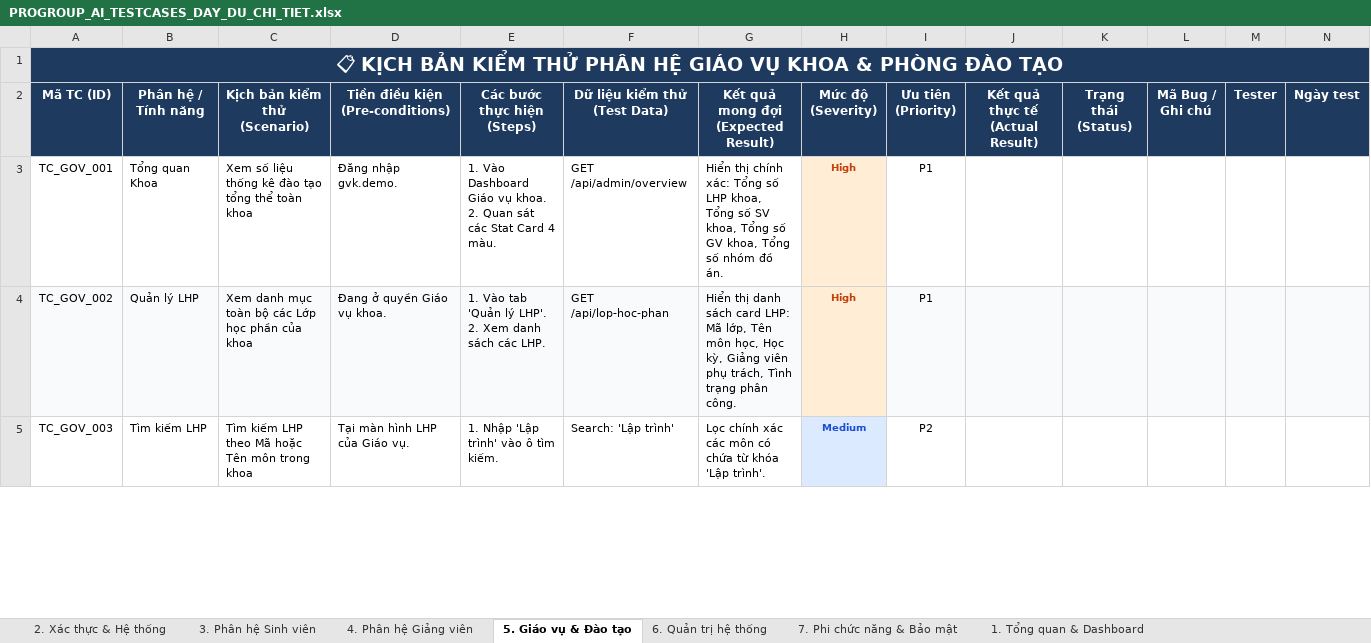
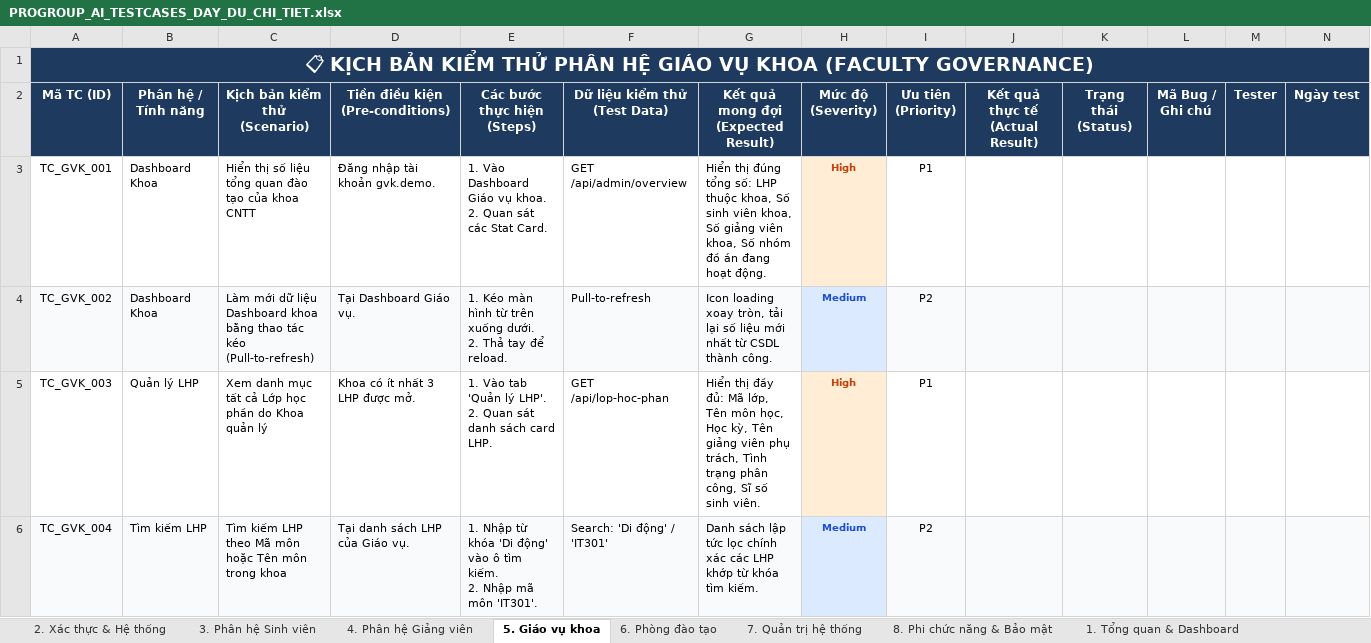
Before and after one commit to nguyentrongnguyen3004-eng/ProGroup_AI, an Excel workbook: PROGROUP_AI_TESTCASES_DAY_DU_CHI_TIET.xlsx, sheet 5. Giáo vụ khoa, drawn as a sheet; only a part is shown; values as stored, in another font and other column widths than the file's, no borders; addresses are those after the commit; ↵ is a line break in a cell; the diff covers the shown part only; the diff names each change by its address in the sheet, - before the commit and + after, or states it on an @@ line.

Commit message:
docs(qa): separate Faculty Governance and Academic Affairs into dedicated sheets with 187 comprehensive test cases

```diff
--- a/PROGROUP_AI_TESTCASES_DAY_DU_CHI_TIET.xlsx (sheet 5. Giáo vụ khoa)
+++ b/PROGROUP_AI_TESTCASES_DAY_DU_CHI_TIET.xlsx (sheet 5. Giáo vụ khoa)
-sheet tab: 5. Giáo vụ & Đào tạo
+sheet tab: 5. Giáo vụ khoa
-sheet tab: 6. Quản trị hệ thống
+sheet tab: 6. Phòng đào tạo
-sheet tab: 7. Phi chức năng & Bảo mật
+sheet tab: 7. Quản trị hệ thống
+sheet tab: 8. Phi chức năng & Bảo mật
-A1 (Mã TC (ID)): …VỤ KHOA & PHÒNG ĐÀO TẠO
+A1 (Mã TC (ID)): …VỤ KHOA (FACULTY GOVERNANCE)
-A3 (Mã TC (ID)): TC_GOV_001
+A3 (Mã TC (ID)): TC_GVK_001
-B3 (Phân hệ / Tính năng): Tổng quan Khoa
+B3 (Phân hệ / Tính năng): Dashboard Khoa
-C3 (Kịch bản kiểm thử (Scenario)): Xem số liệu thống kê đào tạo tổng thể toàn khoa
+C3 (Kịch bản kiểm thử (Scenario)): Hiển thị số liệu tổng quan đào tạo của khoa CNTT
-D3 (Tiền điều kiện (Pre-conditions)): Đăng nhập gvk.demo.
+D3 (Tiền điều kiện (Pre-conditions)): Đăng nhập tài khoản gvk.demo.
-E3 (Các bước thực hiện (Steps)): …các Stat Card 4 màu.
+E3 (Các bước thực hiện (Steps)): …các Stat Card.
-G3: Hiển thị chính xác: Tổng số LHP khoa, Tổng số SV khoa, Tổng số GV khoa, Tổng số nhóm đồ án.
+G3: Hiển thị đúng tổng số: LHP thuộc khoa, Số sinh viên khoa, Số giảng viên khoa, Số nhóm đồ án đang hoạt động.
+row 4: TC_GVK_002 | Dashboard Khoa | Làm mới dữ liệu Dashboard khoa bằng thao tác kéo (Pull-to-refresh) | Tại Dashboard Giáo vụ. | 1. Kéo màn hình từ trên xuống dưới. ↵ 2. Thả tay để reload. | Pull-to-refresh | Icon loading xoay tròn, tải lại số liệu mới nhất từ CSDL thành công. | Medium | P2
-A5 (Mã TC (ID)): TC_GOV_002
+A5 (Mã TC (ID)): TC_GVK_003
-A5:G5 fill: #F8FAFC
+A5:G5 fill: none
-C5 (Kịch bản kiểm thử (Scenario)): …danh mục toàn bộ các Lớp học phần của khoa
+C5 (Kịch bản kiểm thử (Scenario)): …danh mục tất cả Lớp học phần do Khoa quản lý
-D5 (Tiền điều kiện (Pre-conditions)): Đang ở quyền Giáo vụ khoa.
+D5 (Tiền điều kiện (Pre-conditions)): Khoa có ít nhất 3 LHP được mở.
-E5 (Các bước thực hiện (Steps)): …LHP'. ↵ 2. Xem danh sách các LHP.
+E5 (Các bước thực hiện (Steps)): …LHP'. ↵ 2. Quan sát danh sách card LHP.
-G5: Hiển thị danh sách card LHP: Mã lớp, Tên môn học, Học kỳ, Giảng viên phụ trách, Tình trạng phân công.
+G5: Hiển thị đầy đủ: Mã lớp, Tên môn học, Học kỳ, Tên giảng viên phụ trách, Tình trạng phân công, Sĩ số sinh viên.
-I5:N5 fill: #F8FAFC
+I5:N5 fill: none
-A6 (Mã TC (ID)): TC_GOV_003
+A6 (Mã TC (ID)): TC_GVK_004
-A6:G6 fill: none
+A6:G6 fill: #F8FAFC
-C6 (Kịch bản kiểm thử (Scenario)): …theo Mã hoặc Tên…
+C6 (Kịch bản kiểm thử (Scenario)): …theo Mã môn hoặc Tên…
-D6 (Tiền điều kiện (Pre-conditions)): Tại màn hình LHP của Giáo vụ.
+D6 (Tiền điều kiện (Pre-conditions)): Tại danh sách LHP của Giáo vụ.
-E6 (Các bước thực hiện (Steps)): 1. Nhập 'Lập trình' vào ô tìm kiếm.
+E6 (Các bước thực hiện (Steps)): 1. Nhập từ khóa 'Di động' vào ô tìm kiếm. ↵ 2. Nhập mã môn 'IT301'.
-F6 (Dữ liệu kiểm thử (Test Data)): Search: 'Lập trình'
+F6 (Dữ liệu kiểm thử (Test Data)): Search: 'Di động' / 'IT301'
-G6: Lọc chính xác các môn có chứa từ khóa 'Lập trình'.
+G6: Danh sách lập tức lọc chính xác các LHP khớp từ khóa tìm kiếm.
-I6:N6 fill: none
+I6:N6 fill: #F8FAFC
```
Also changed, not shown: 15 added rows, 6 removed rows, 24 edited cells and cell formats elsewhere in this sheet, sheet 6. Phòng đào tạo, sheet 7. Quản trị hệ thống, sheet 1. Tổng quan & Dashboard, formulas that keep their value.
